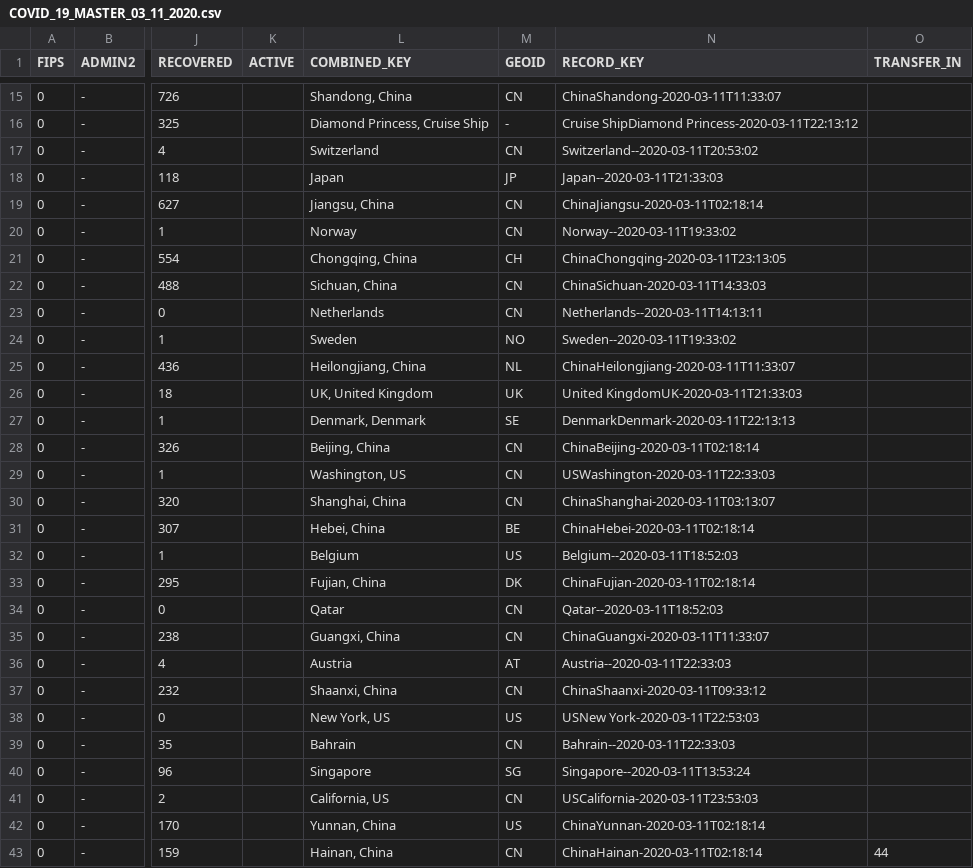
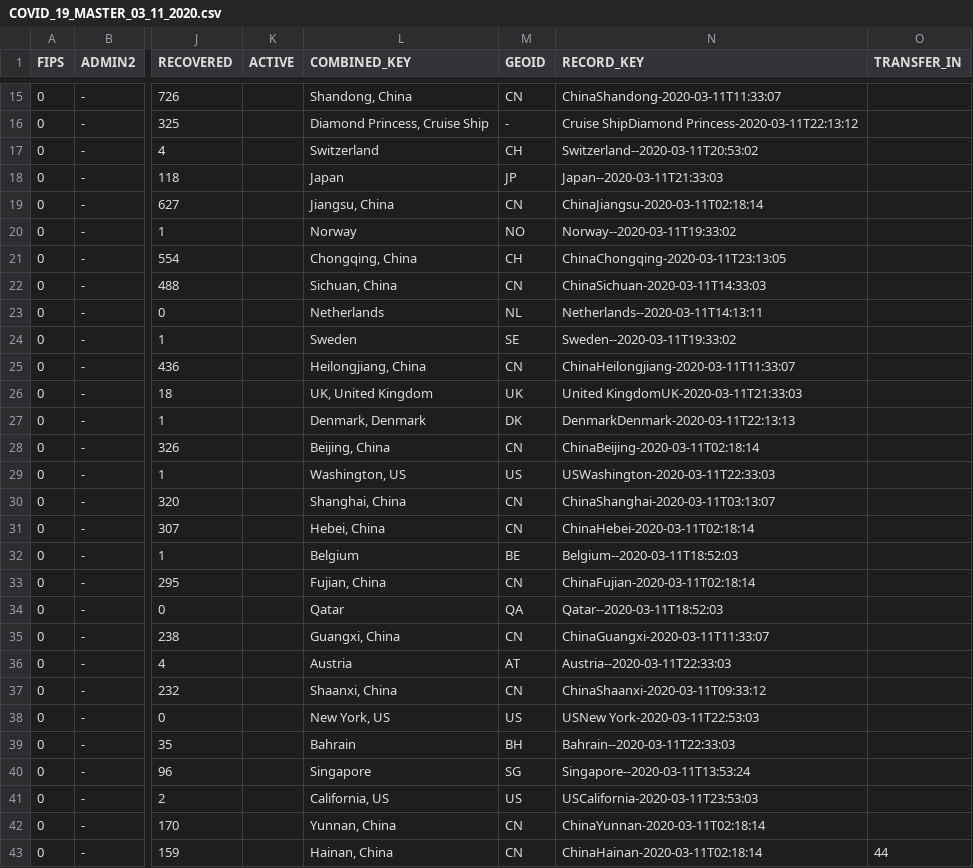
Before and after one commit to Inodesain/COVID-19, a CSV file: COVID_19_MASTER_03_11_2020.csv, drawn as a sheet; only a part is shown, gaps mark what is left out; the diff covers the shown part only; the diff names each change by its address in the sheet, - before the commit and + after, or states it on an @@ line.

Commit message:
Add files via upload

```diff
--- a/COVID_19_MASTER_03_11_2020.csv
+++ b/COVID_19_MASTER_03_11_2020.csv
-M17 (GEOID): CN
+M17 (GEOID): CH
-M20 (GEOID): CN
+M20 (GEOID): NO
-M23 (GEOID): CN
+M23 (GEOID): NL
-M24 (GEOID): NO
+M24 (GEOID): SE
-M25 (GEOID): NL
+M25 (GEOID): CN
-M27 (GEOID): SE
+M27 (GEOID): DK
-M29 (GEOID): CN
+M29 (GEOID): US
-M31 (GEOID): BE
+M31 (GEOID): CN
-M32 (GEOID): US
+M32 (GEOID): BE
-M33 (GEOID): DK
+M33 (GEOID): CN
-M34 (GEOID): CN
+M34 (GEOID): QA
-M39 (GEOID): CN
+M39 (GEOID): BH
-M41 (GEOID): CN
+M41 (GEOID): US
-M42 (GEOID): US
+M42 (GEOID): CN
```
Also changed, not shown: 143 edited cells elsewhere in this file.
